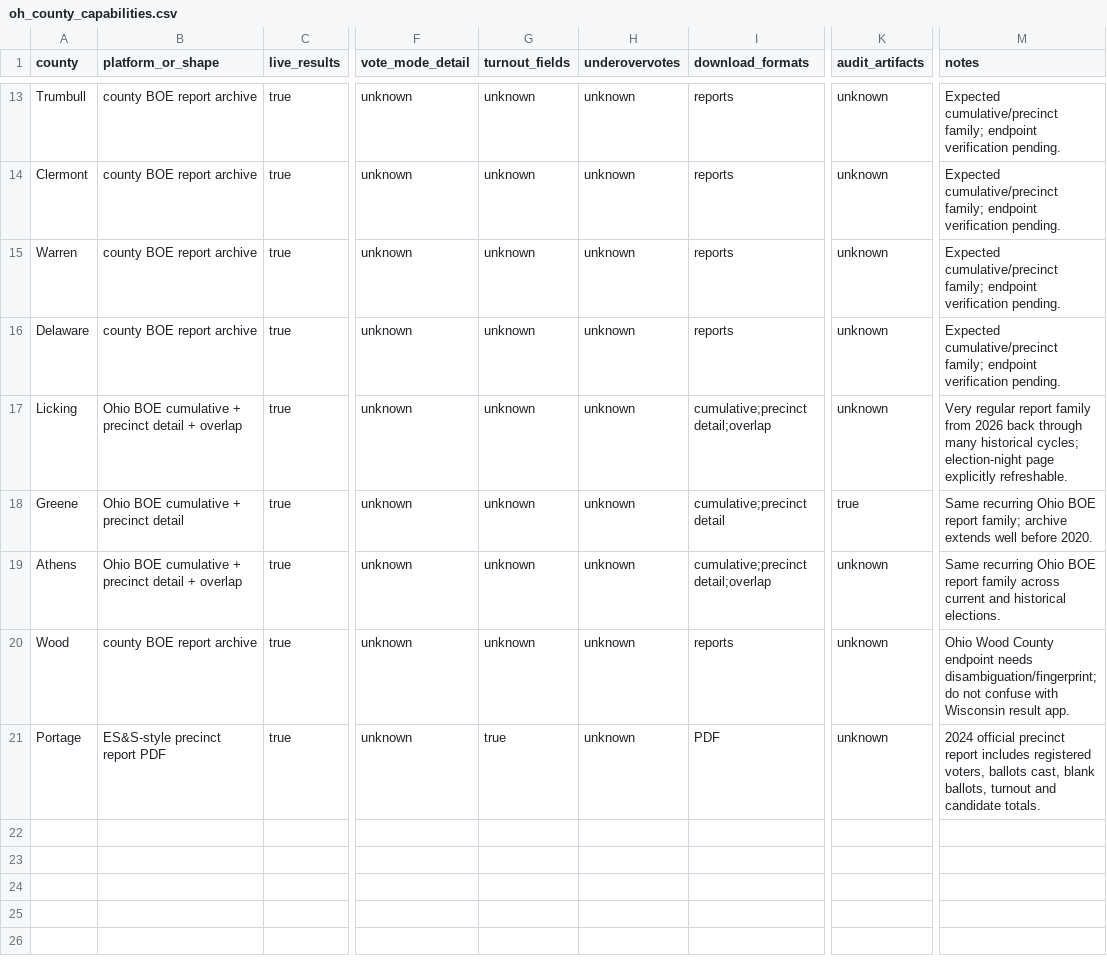
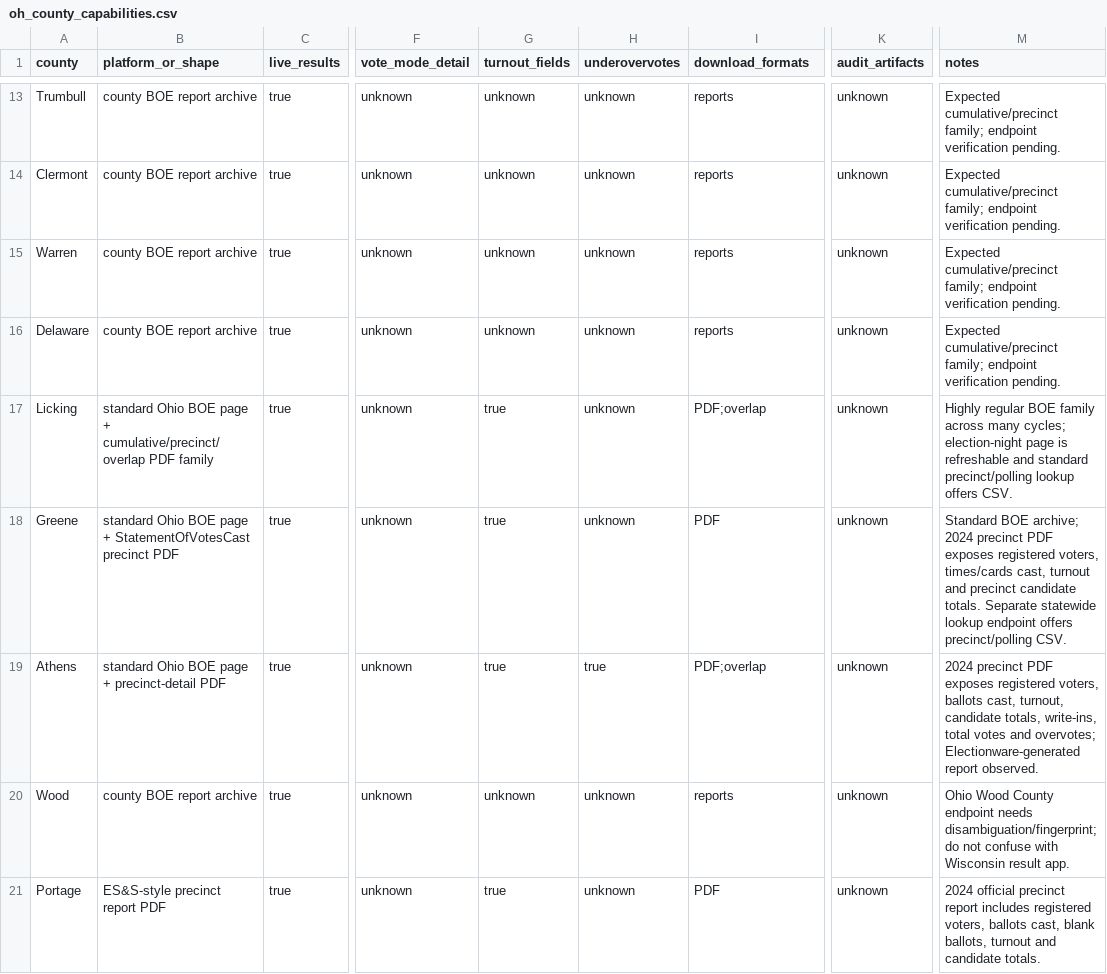
Before and after one commit to pasek-projects-um/ElectionDataGrabber, a CSV file: registry/oh_county_capabilities.csv, drawn as a sheet; only a part is shown, gaps mark what is left out; the diff names each change by its address in the sheet, - before the commit and + after, or states it on an @@ line.

Commit message:
Refine Ohio BOE family with real Athens Greene Licking fixtures

```diff
--- a/registry/oh_county_capabilities.csv
+++ b/registry/oh_county_capabilities.csv
-B17 (platform_or_shape): Ohio BOE cumulative + precinct detail + overlap
+B17 (platform_or_shape): standard Ohio BOE page + cumulative/precinct/overlap PDF family
-G17:G19 (turnout_fields): unknown
+G17:G19 (turnout_fields): true
-I17 (download_formats): cumulative;precinct detail;overlap
+I17 (download_formats): PDF;overlap
-M17 (notes): Very regular report family from 2026 back through many historical cycles; election-night page explicitly refreshable.
+M17 (notes): Highly regular BOE family across many cycles; election-night page is refreshable and standard precinct/polling lookup offers CSV.
-B18 (platform_or_shape): Ohio BOE cumulative + precinct detail
+B18 (platform_or_shape): standard Ohio BOE page + StatementOfVotesCast precinct PDF
-I18 (download_formats): cumulative;precinct detail
+I18 (download_formats): PDF
-K18 (audit_artifacts): true
+K18 (audit_artifacts): unknown
-M18 (notes): Same recurring Ohio BOE report family; archive extends well before 2020.
+M18 (notes): Standard BOE archive; 2024 precinct PDF exposes registered voters, times/cards cast, turnout and precinct candidate totals. Separate statewide lookup endpoint offers precinct/polling CSV.
-B19 (platform_or_shape): Ohio BOE cumulative + precinct detail + overlap
+B19 (platform_or_shape): standard Ohio BOE page + precinct-detail PDF
-H19 (underovervotes): unknown
+H19 (underovervotes): true
-I19 (download_formats): cumulative;precinct detail;overlap
+I19 (download_formats): PDF;overlap
-M19 (notes): Same recurring Ohio BOE report family across current and historical elections.
+M19 (notes): 2024 precinct PDF exposes registered voters, ballots cast, turnout, candidate totals, write-ins, total votes and overvotes; Electionware-generated report observed.
```
